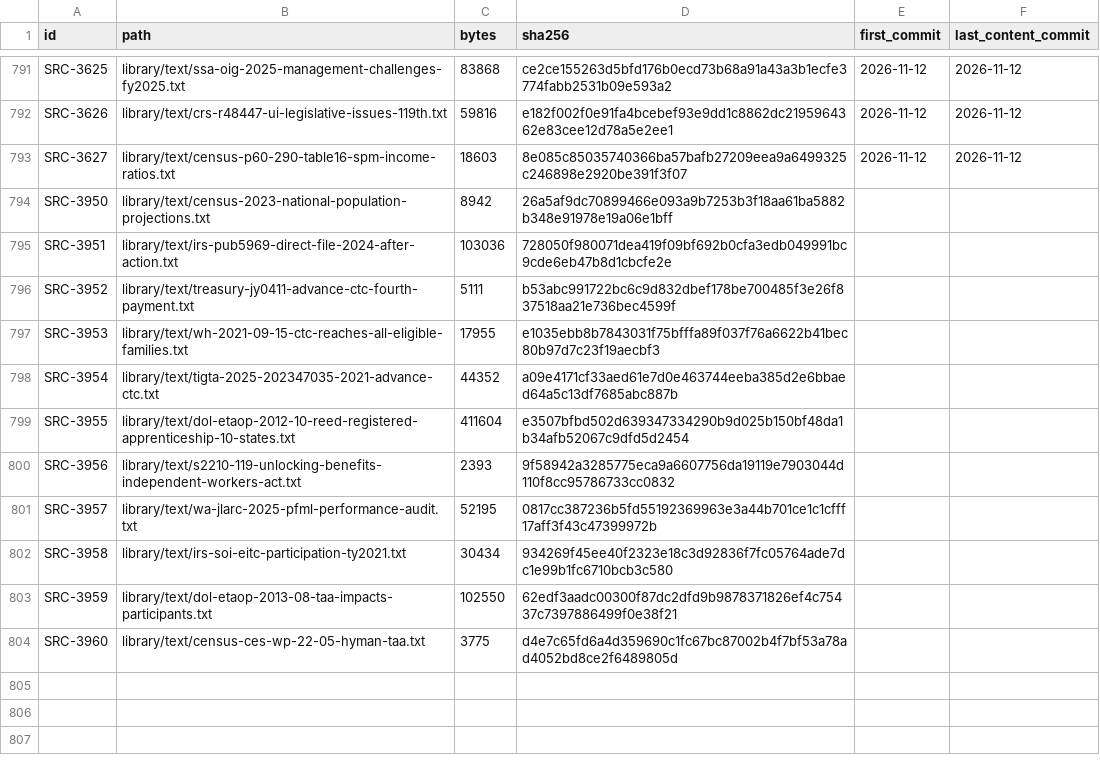
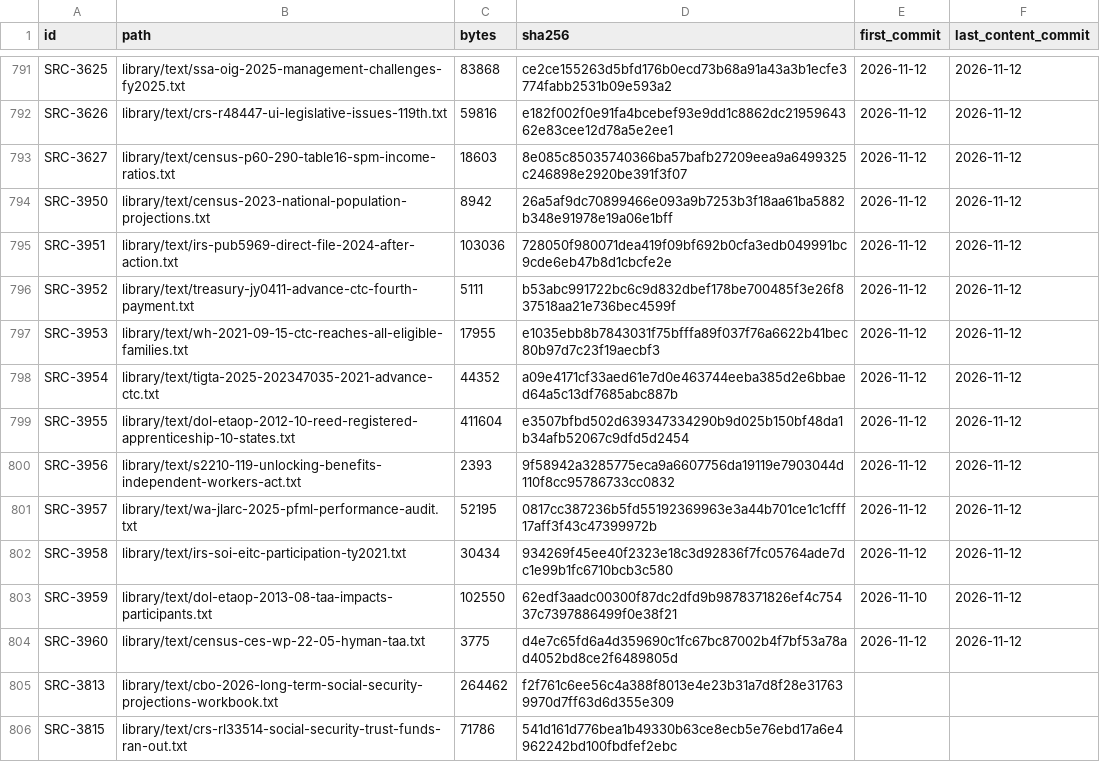
Before and after one commit to fm58cn6g4d-stack/project-2050, a CSV file: library/catalog-facts.csv, drawn as a sheet; only a part is shown, gaps mark what is left out; the diff covers the shown part only.

```diff
--- a/library/catalog-facts.csv
+++ b/library/catalog-facts.csv
@@ -793,12 +793,14 @@ SRC-3626,library/text/crs-r48447-ui-legislative-issues-119th.txt,59816,e182f002f
 SRC-3627,library/text/census-p60-290-table16-spm-income-ratios.txt,18603,8e085c85035740366ba57bafb27209eea9a6499325c246898e2920be391f3f07,2026-11-12,2026-11-12
-SRC-3950,library/text/census-2023-national-population-projections.txt,8942,26a5af9dc70899466e093a9b7253b3f18aa61ba5882b348e91978e19a06e1bff,,
-SRC-3951,library/text/irs-pub5969-direct-file-2024-after-action.txt,103036,728050f980071dea419f09bf692b0cfa3edb049991bc9cde6eb47b8d1cbcfe2e,,
-SRC-3952,library/text/treasury-jy0411-advance-ctc-fourth-payment.txt,5111,b53abc991722bc6c9d832dbef178be700485f3e26f837518aa21e736bec4599f,,
-SRC-3953,library/text/wh-2021-09-15-ctc-reaches-all-eligible-families.txt,17955,e1035ebb8b7843031f75bfffa89f037f76a6622b41bec80b97d7c23f19aecbf3,,
-SRC-3954,library/text/tigta-2025-202347035-2021-advance-ctc.txt,44352,a09e4171cf33aed61e7d0e463744eeba385d2e6bbaed64a5c13df7685abc887b,,
-SRC-3955,library/text/dol-etaop-2012-10-reed-registered-apprenticeship-10-states.txt,411604,e3507bfbd502d639347334290b9d025b150bf48da1b34afb52067c9dfd5d2454,,
-SRC-3956,library/text/s2210-119-unlocking-benefits-independent-workers-act.txt,2393,9f58942a3285775eca9a6607756da19119e7903044d110f8cc95786733cc0832,,
-SRC-3957,library/text/wa-jlarc-2025-pfml-performance-audit.txt,52195,0817cc387236b5fd55192369963e3a44b701ce1c1cfff17aff3f43c47399972b,,
-SRC-3958,library/text/irs-soi-eitc-participation-ty2021.txt,30434,934269f45ee40f2323e18c3d92836f7fc05764ade7dc1e99b1fc6710bcb3c580,,
-SRC-3959,library/text/dol-etaop-2013-08-taa-impacts-participants.txt,102550,62edf3aadc00300f87dc2dfd9b9878371826ef4c75437c7397886499f0e38f21,,
-SRC-3960,library/text/census-ces-wp-22-05-hyman-taa.txt,3775,d4e7c65fd6a4d359690c1fc67bc87002b4f7bf53a78ad4052bd8ce2f6489805d,,
+SRC-3950,library/text/census-2023-national-population-projections.txt,8942,26a5af9dc70899466e093a9b7253b3f18aa61ba5882b348e91978e19a06e1bff,2026-11-12,2026-11-12
+SRC-3951,library/text/irs-pub5969-direct-file-2024-after-action.txt,103036,728050f980071dea419f09bf692b0cfa3edb049991bc9cde6eb47b8d1cbcfe2e,2026-11-12,2026-11-12
+SRC-3952,library/text/treasury-jy0411-advance-ctc-fourth-payment.txt,5111,b53abc991722bc6c9d832dbef178be700485f3e26f837518aa21e736bec4599f,2026-11-12,2026-11-12
+SRC-3953,library/text/wh-2021-09-15-ctc-reaches-all-eligible-families.txt,17955,e1035ebb8b7843031f75bfffa89f037f76a6622b41bec80b97d7c23f19aecbf3,2026-11-12,2026-11-12
+SRC-3954,library/text/tigta-2025-202347035-2021-advance-ctc.txt,44352,a09e4171cf33aed61e7d0e463744eeba385d2e6bbaed64a5c13df7685abc887b,2026-11-12,2026-11-12
+SRC-3955,library/text/dol-etaop-2012-10-reed-registered-apprenticeship-10-states.txt,411604,e3507bfbd502d639347334290b9d025b150bf48da1b34afb52067c9dfd5d2454,2026-11-12,2026-11-12
+SRC-3956,library/text/s2210-119-unlocking-benefits-independent-workers-act.txt,2393,9f58942a3285775eca9a6607756da19119e7903044d110f8cc95786733cc0832,2026-11-12,2026-11-12
+SRC-3957,library/text/wa-jlarc-2025-pfml-performance-audit.txt,52195,0817cc387236b5fd55192369963e3a44b701ce1c1cfff17aff3f43c47399972b,2026-11-12,2026-11-12
+SRC-3958,library/text/irs-soi-eitc-participation-ty2021.txt,30434,934269f45ee40f2323e18c3d92836f7fc05764ade7dc1e99b1fc6710bcb3c580,2026-11-12,2026-11-12
+SRC-3959,library/text/dol-etaop-2013-08-taa-impacts-participants.txt,102550,62edf3aadc00300f87dc2dfd9b9878371826ef4c75437c7397886499f0e38f21,2026-11-10,2026-11-12
+SRC-3960,library/text/census-ces-wp-22-05-hyman-taa.txt,3775,d4e7c65fd6a4d359690c1fc67bc87002b4f7bf53a78ad4052bd8ce2f6489805d,2026-11-12,2026-11-12
+SRC-3813,library/text/cbo-2026-long-term-social-security-projections-workbook.txt,264462,f2f761c6ee56c4a388f8013e4e23b31a7d8f28e317639970d7ff63d6d355e309,,
+SRC-3815,library/text/crs-rl33514-social-security-trust-funds-ran-out.txt,71786,541d161d776bea1b49330b63ce8ecb5e76ebd17a6e4962242bd100fbdfef2ebc,,
```
Also changed, not shown: 13 added rows elsewhere in this file, 18 other files.
